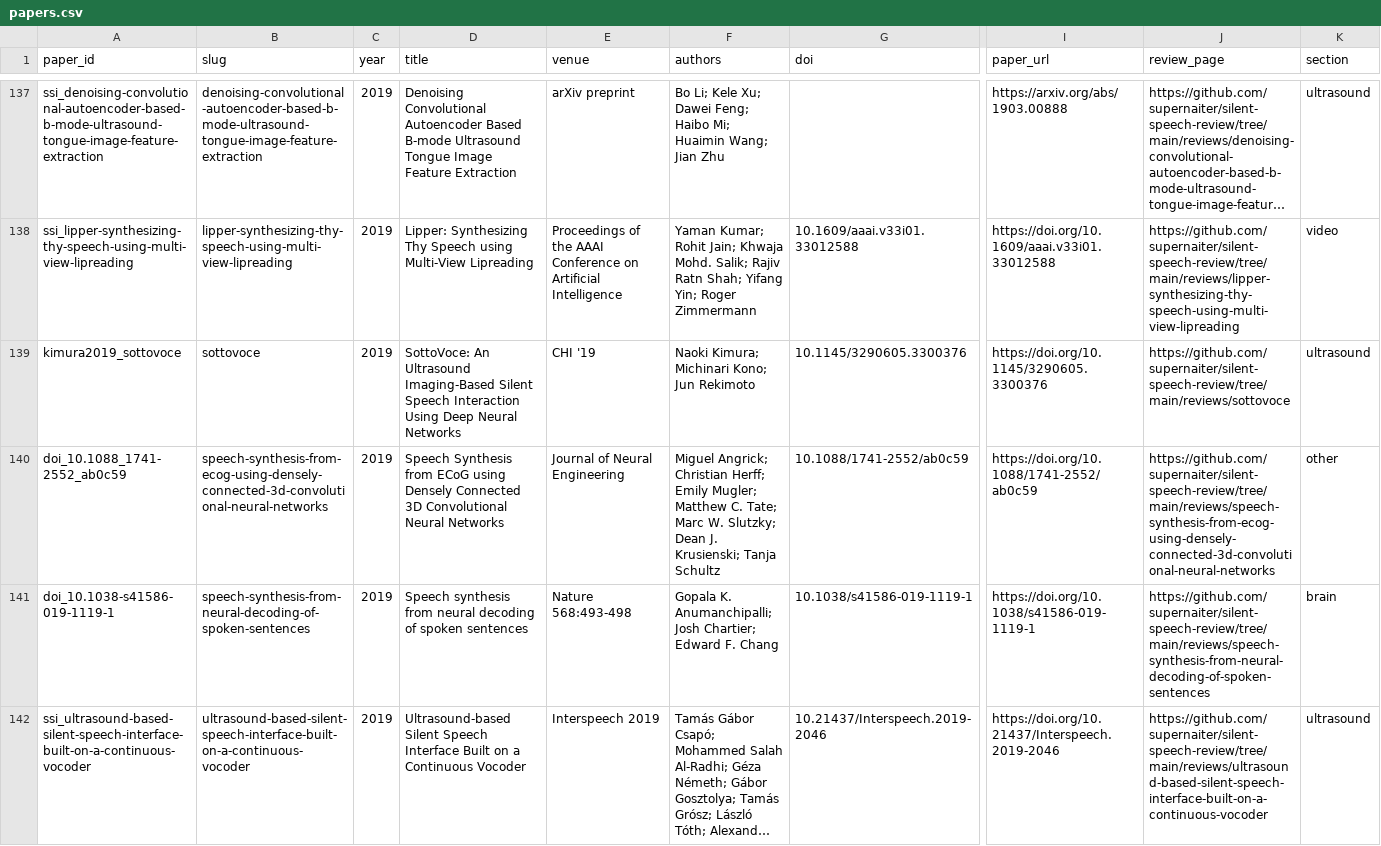
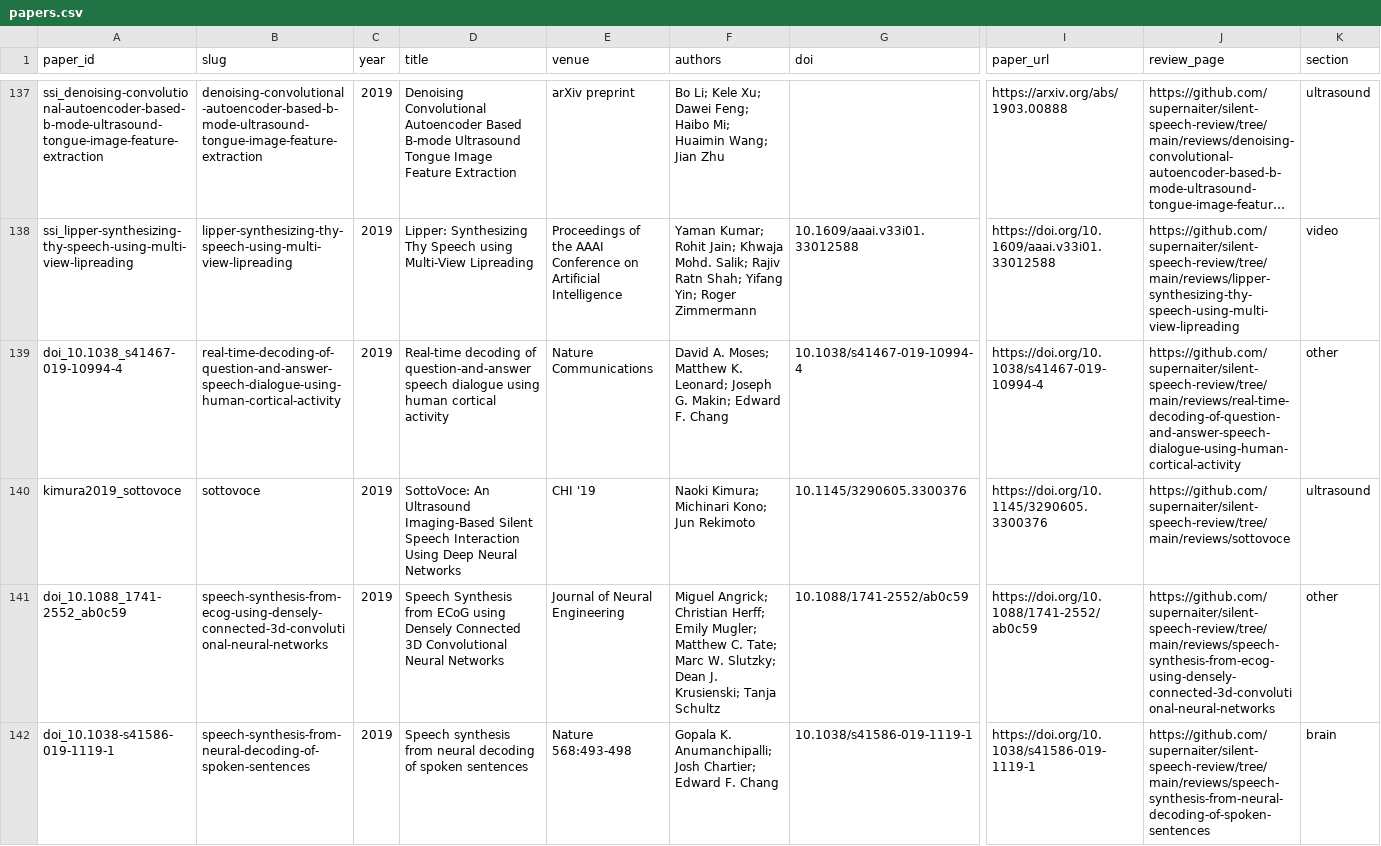
Before and after one commit to supernaiter/silent-speech-review, a CSV file: data/papers.csv, drawn as a sheet; only a part is shown, gaps mark what is left out; the shorter side is filled out with more unchanged rows; long unchanged cells end in …; rows hold the shown columns only; the diff names each change by its address in the sheet, - before the commit and + after, or states it on an @@ line.

```diff
--- a/data/papers.csv
+++ b/data/papers.csv
+row 139: doi_10.1038_s41467-019-10994-4 | real-time-decoding-of-question-and-answer-speech-dialogue-using-human-cortical-activity | 2019 | Real-time decoding of question-and-answer speech dialogue using human cortical activity | Nature Communications | David A. Moses; Matthew K. Leonard; Joseph G. Makin; Edward F. Chang | 10.1038/s41467-019-10994-4 | https://doi.org/10.1038/s41467-019-10994-4 | https://github.com/supernaiter/silent-speech-review/tree/main/reviews/real-time-decoding-of-question-and-answer-speech-dialogue-using-human-cortical-activity | other
```
Also changed, not shown: 38 other files.
